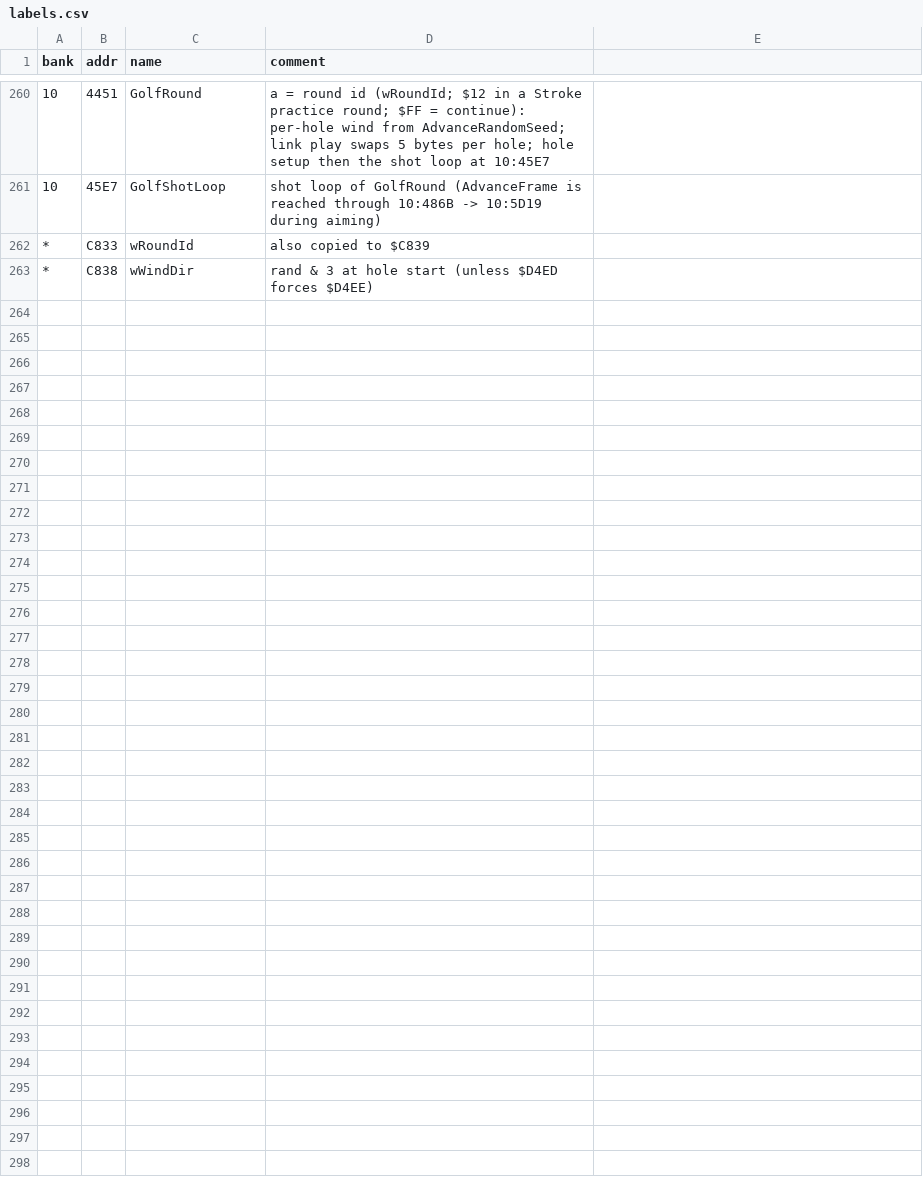
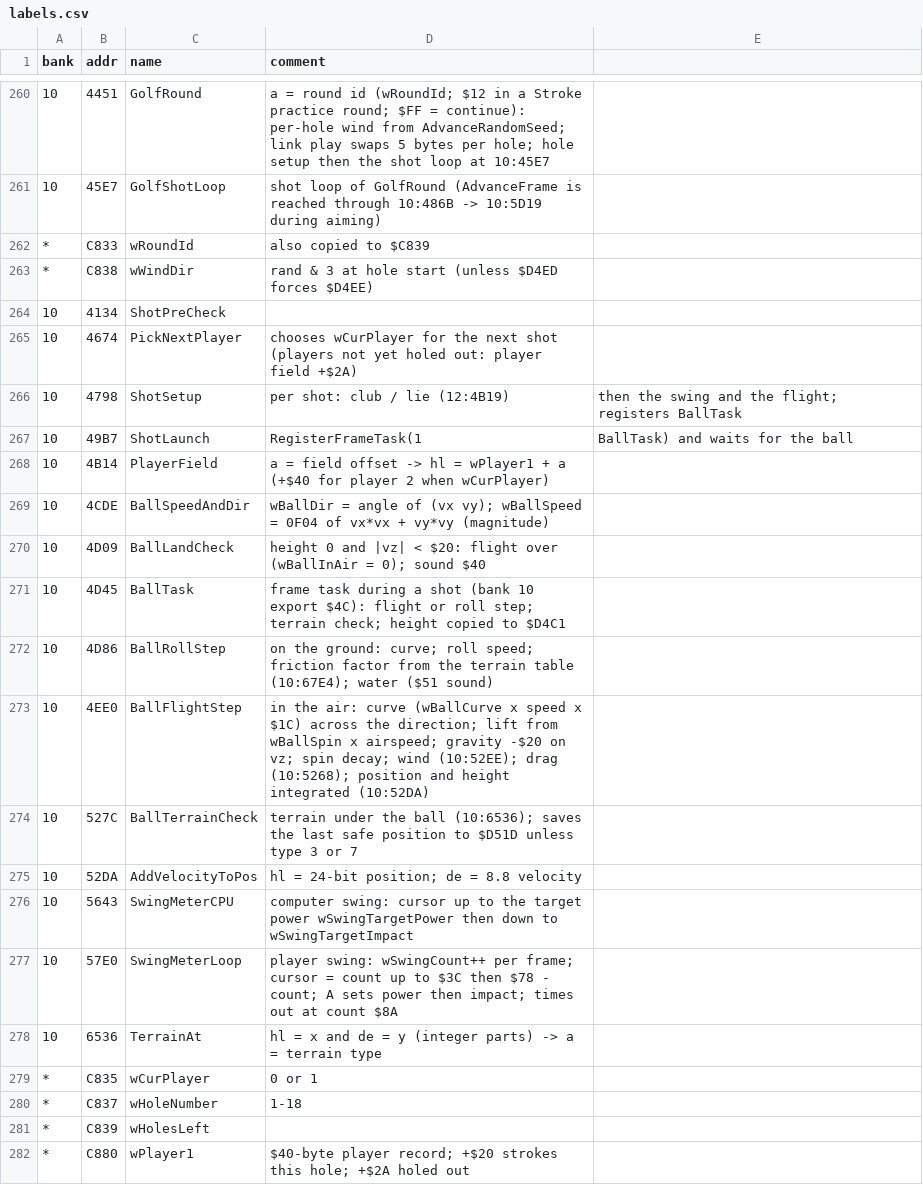
Before and after one commit to akeem000-ship-it/re-skill, a CSV file: projects/mario-golf-gbc/labels.csv, drawn as a sheet; only a part is shown, gaps mark what is left out; the diff covers the shown part only; the diff names each change by its address in the sheet, - before the commit and + after, or states it on an @@ line.

```diff
--- a/projects/mario-golf-gbc/labels.csv
+++ b/projects/mario-golf-gbc/labels.csv
+row 264: 10 | 4134 | ShotPreCheck
+row 265: 10 | 4674 | PickNextPlayer | chooses wCurPlayer for the next shot (players not yet holed out: player field +$2A)
+row 266: 10 | 4798 | ShotSetup | per shot: club / lie (12:4B19) | then the swing and the flight; registers BallTask
+row 267: 10 | 49B7 | ShotLaunch | RegisterFrameTask(1 | BallTask) and waits for the ball
+row 268: 10 | 4B14 | PlayerField | a = field offset -> hl = wPlayer1 + a (+$40 for player 2 when wCurPlayer)
+row 269: 10 | 4CDE | BallSpeedAndDir | wBallDir = angle of (vx vy); wBallSpeed = 0F04 of vx*vx + vy*vy (magnitude)
+row 270: 10 | 4D09 | BallLandCheck | height 0 and |vz| < $20: flight over (wBallInAir = 0); sound $40
+row 271: 10 | 4D45 | BallTask | frame task during a shot (bank 10 export $4C): flight or roll step; terrain check; height copied to $D4C1
+row 272: 10 | 4D86 | BallRollStep | on the ground: curve; roll speed; friction factor from the terrain table (10:67E4); water ($51 sound)
+row 273: 10 | 4EE0 | BallFlightStep | in the air: curve (wBallCurve x speed x $1C) across the direction; lift from wBallSpin x airspeed; gravity -$20 on vz; spin decay; wind (10:52EE); drag (10:5268); position and height integrated (10:52DA)
+row 274: 10 | 527C | BallTerrainCheck | terrain under the ball (10:6536); saves the last safe position to $D51D unless type 3 or 7
+row 275: 10 | 52DA | AddVelocityToPos | hl = 24-bit position; de = 8.8 velocity
+row 276: 10 | 5643 | SwingMeterCPU | computer swing: cursor up to the target power wSwingTargetPower then down to wSwingTargetImpact
+row 277: 10 | 57E0 | SwingMeterLoop | player swing: wSwingCount++ per frame; cursor = count up to $3C then $78 - count; A sets power then impact; times out at count $8A
+row 278: 10 | 6536 | TerrainAt | hl = x and de = y (integer parts) -> a = terrain type
+row 279: * | C835 | wCurPlayer | 0 or 1
+row 280: * | C837 | wHoleNumber | 1-18
+row 281: * | C839 | wHolesLeft
+row 282: * | C880 | wPlayer1 | $40-byte player record; +$20 strokes this hole; +$2A holed out
```
Also changed, not shown: 20 added rows elsewhere in this file, 4 other files.
